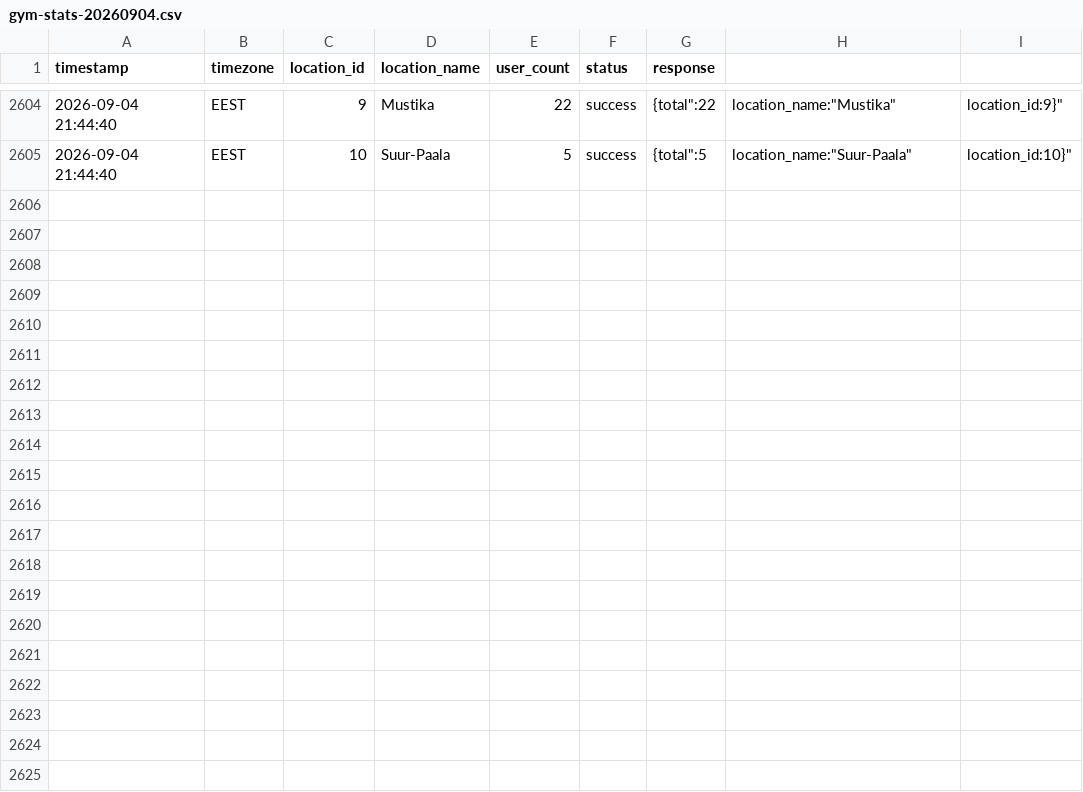
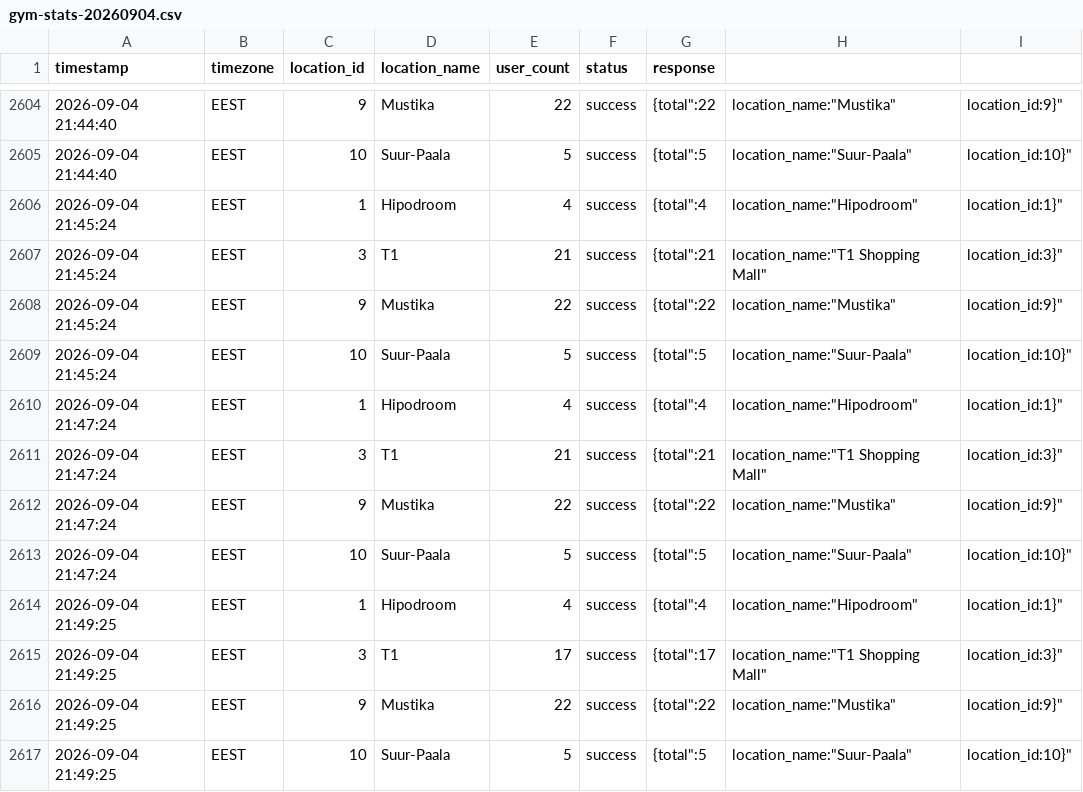
Before and after one commit to gordon2/ronimis, a CSV file: gym-stats-20260904.csv, drawn as a sheet; only a part is shown, gaps mark what is left out; the diff names each change by its address in the sheet, - before the commit and + after, or states it on an @@ line.

Commit message:
Backup 2026-09-04 21:50

```diff
--- a/gym-stats-20260904.csv
+++ b/gym-stats-20260904.csv
+row 2606: 2026-09-04 21:45:24 | EEST | 1 | Hipodroom | 4 | success | {total":4 | location_name:"Hipodroom" | location_id:1}"
+row 2607: 2026-09-04 21:45:24 | EEST | 3 | T1 | 21 | success | {total":21 | location_name:"T1 Shopping Mall" | location_id:3}"
+row 2608: 2026-09-04 21:45:24 | EEST | 9 | Mustika | 22 | success | {total":22 | location_name:"Mustika" | location_id:9}"
+row 2609: 2026-09-04 21:45:24 | EEST | 10 | Suur-Paala | 5 | success | {total":5 | location_name:"Suur-Paala" | location_id:10}"
+row 2610: 2026-09-04 21:47:24 | EEST | 1 | Hipodroom | 4 | success | {total":4 | location_name:"Hipodroom" | location_id:1}"
+row 2611: 2026-09-04 21:47:24 | EEST | 3 | T1 | 21 | success | {total":21 | location_name:"T1 Shopping Mall" | location_id:3}"
+row 2612: 2026-09-04 21:47:24 | EEST | 9 | Mustika | 22 | success | {total":22 | location_name:"Mustika" | location_id:9}"
+row 2613: 2026-09-04 21:47:24 | EEST | 10 | Suur-Paala | 5 | success | {total":5 | location_name:"Suur-Paala" | location_id:10}"
+row 2614: 2026-09-04 21:49:25 | EEST | 1 | Hipodroom | 4 | success | {total":4 | location_name:"Hipodroom" | location_id:1}"
+row 2615: 2026-09-04 21:49:25 | EEST | 3 | T1 | 17 | success | {total":17 | location_name:"T1 Shopping Mall" | location_id:3}"
+row 2616: 2026-09-04 21:49:25 | EEST | 9 | Mustika | 22 | success | {total":22 | location_name:"Mustika" | location_id:9}"
+row 2617: 2026-09-04 21:49:25 | EEST | 10 | Suur-Paala | 5 | success | {total":5 | location_name:"Suur-Paala" | location_id:10}"
```
